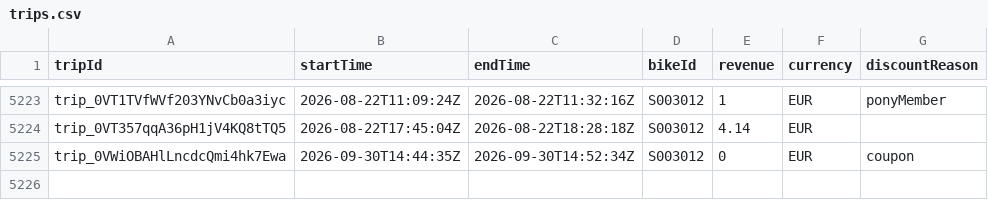
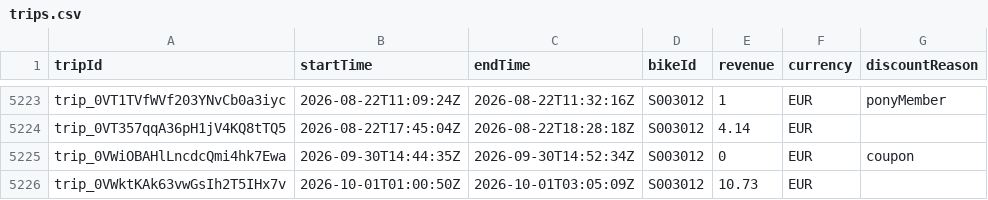
Before and after one commit to yannbertrand/pony-stats, a CSV file: front/public/trips.csv, drawn as a sheet; only a part is shown, gaps mark what is left out; the diff names each change by its address in the sheet, - before the commit and + after, or states it on an @@ line.

```diff
--- a/front/public/trips.csv
+++ b/front/public/trips.csv
+row 5226: trip_0VWktKAk63vwGsIh2T5IHx7v | 2026-10-01T01:00:50Z | 2026-10-01T03:05:09Z | S003012 | 10.73 | EUR
```
Also changed, not shown: 1 other file.
